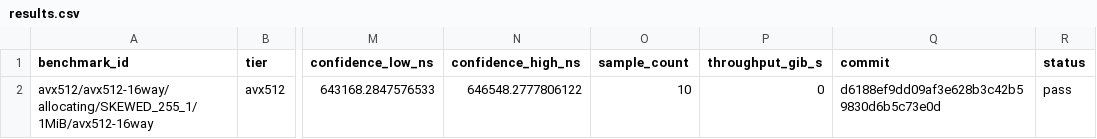
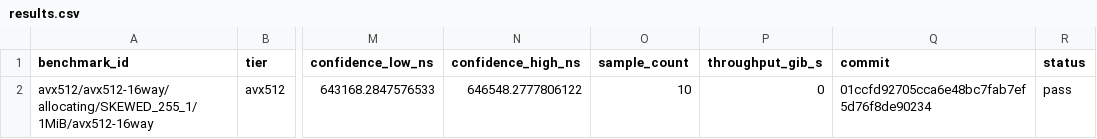
Before and after one commit to infinityabundance/ryg-rans-rs, a CSV file: evidence/performance/runs/phase-l-20260801/RYG_RANS.PERF.AVX512.INTERLEAVED16/results.csv, drawn as a sheet; only a part is shown, gaps mark what is left out; the diff names each change by its address in the sheet, - before the commit and + after, or states it on an @@ line.

```diff
--- a/evidence/performance/runs/phase-l-20260801/RYG_RANS.PERF.AVX512.INTERLEAVED16/results.csv
+++ b/evidence/performance/runs/phase-l-20260801/RYG_RANS.PERF.AVX512.INTERLEAVED16/results.csv
-Q2 (commit): d6188ef9dd09af3e628b3c42b59830d6b5c73e0d
+Q2 (commit): 01ccfd92705cca6e48bc7fab7ef5d76f8de90234
```
Also changed, not shown: evidence/performance/runs/phase-l-20260801/RYG_RANS.PERF.ALIAS/results.csv, evidence/performance/runs/phase-l-20260801/RYG_RANS.PERF.AVX512VL.INTERLEAVED8/results.csv, 38 other files.
